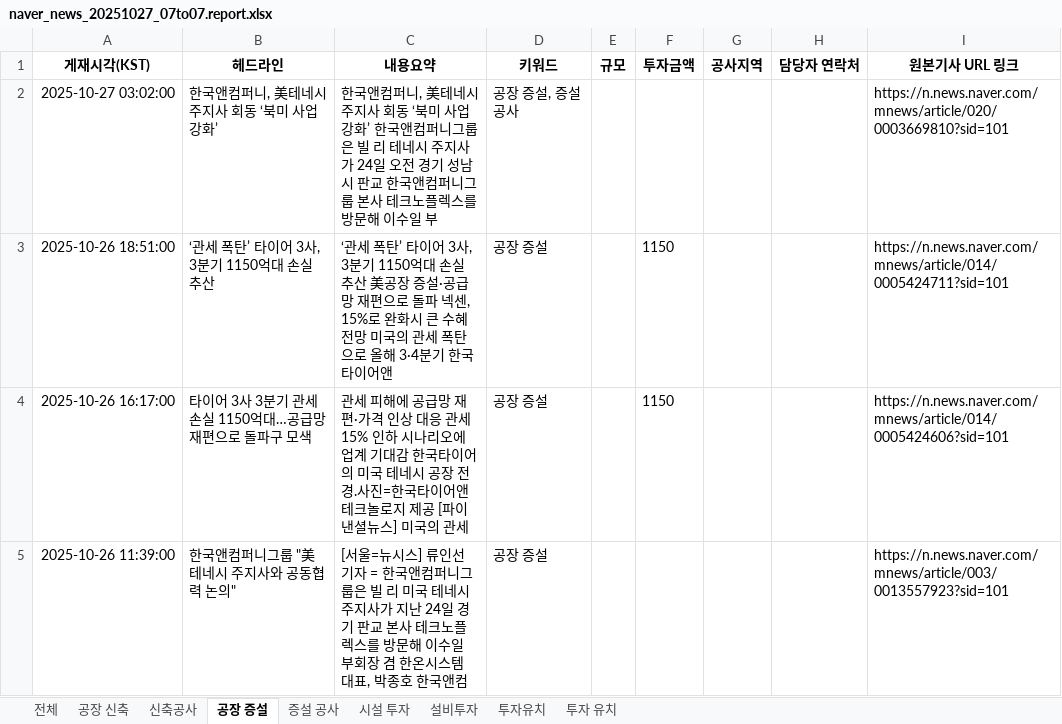
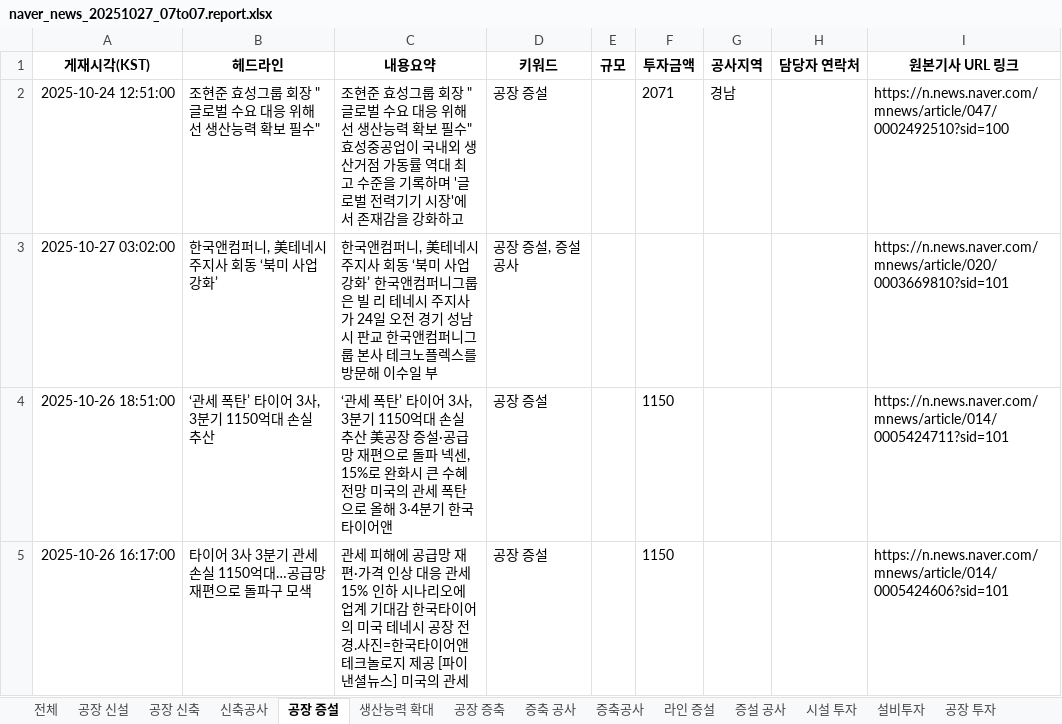
Before and after one commit to rlfxlrldj2/-, an Excel workbook: naver_news_20251027_07to07.report.xlsx, sheet 공장 증설, drawn as a sheet; only a part is shown; the shorter side is filled out with more unchanged rows; values as stored, in another font and other column widths than the file's, no borders; the diff names each change by its address in the sheet, - before the commit and + after, or states it on an @@ line.

```diff
--- a/naver_news_20251027_07to07.report.xlsx (sheet 공장 증설)
+++ b/naver_news_20251027_07to07.report.xlsx (sheet 공장 증설)
+sheet tab: 공장 신설
+sheet tab: 생산능력 확대
+sheet tab: 공장 증축
+sheet tab: 증축 공사
+sheet tab: 증축공사
+sheet tab: 라인 증설
+sheet tab: 공장 투자
+row 2: 2025-10-24 12:51:00 | 조현준 효성그룹 회장 "글로벌 수요 대응 위해선 생산능력 확보 필수" | 조현준 효성그룹 회장 "글로벌 수요 대응 위해선 생산능력 확보 필수" 효성중공업이 국내외 생산거점 가동률 역대 최고 수준을 기록하며 '글로벌 전력기기 시장'에서 존재감을 강화하고 | 공장 증설 |  | 2071 | 경남 |  | https://n.news.naver.com/mnews/article/047/0002492510?sid=100
```
Also changed, not shown: sheet 전체, sheet 신축공사, sheet 설비투자, sheet 공장 신축, sheet 증설 공사, other sheet tabs, 1 other file.
